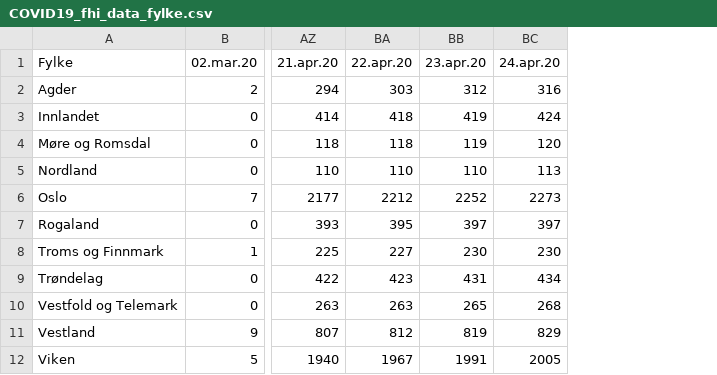
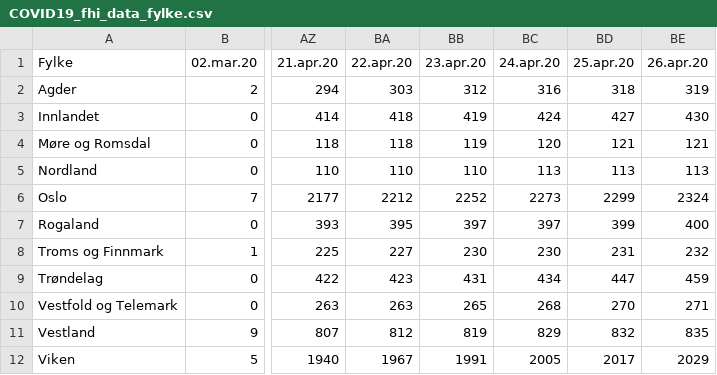
Before and after one commit to NRVA/COVID19_Norge, a CSV file: COVID19_fhi_data_fylke.csv, drawn as a sheet; only a part is shown, gaps mark what is left out; the diff names each change by its address in the sheet, - before the commit and + after, or states it on an @@ line.

Commit message:
oppdt

```diff
--- a/COVID19_fhi_data_fylke.csv
+++ b/COVID19_fhi_data_fylke.csv
+column BD (25.apr.20), rows 2-12: 318 | 427 | 121 | 113 | 2299 | 399 | 231 | 447 | 270 | 832 | 2017
+column BE (26.apr.20), rows 2-12: 319 | 430 | 121 | 113 | 2324 | 400 | 232 | 459 | 271 | 835 | 2029
```
